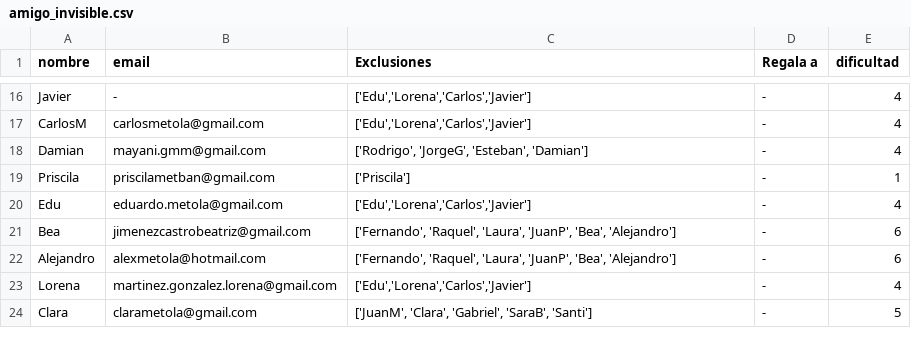
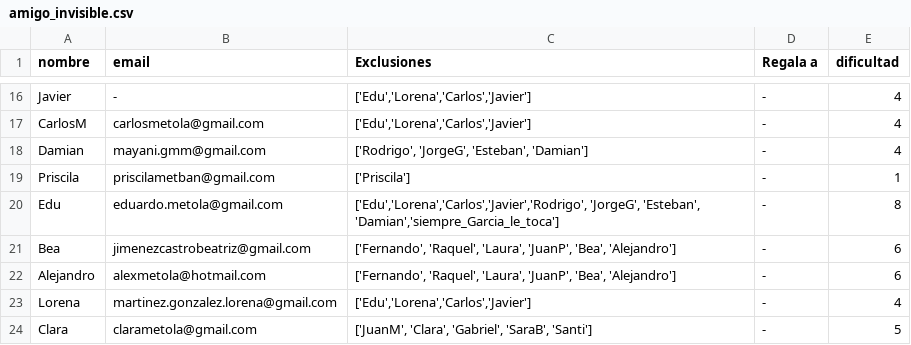
Before and after one commit to GMetola/little_personal_projects, a CSV file: amigo_invisible/amigo_invisible.csv, drawn as a sheet; only a part is shown, gaps mark what is left out.

```diff
--- a/amigo_invisible/amigo_invisible.csv
+++ b/amigo_invisible/amigo_invisible.csv
@@ -19,3 +19,3 @@ Damian;mayani.gmm@gmail.com;['Rodrigo', 'JorgeG', 'Esteban', 'Damian'];-;4
 Priscila;priscilametban@gmail.com;['Priscila'];-;1
-Edu;eduardo.metola@gmail.com;['Edu','Lorena','Carlos','Javier'];-;4
+Edu;eduardo.metola@gmail.com;['Edu','Lorena','Carlos','Javier','Rodrigo', 'JorgeG', 'Esteban', 'Damian','siempre_Garcia_le_toca'];-;8
 Bea;jimenezcastrobeatriz@gmail.com;['Fernando', 'Raquel', 'Laura', 'JuanP', 'Bea', 'Alejandro'];-;6
```
Also changed, not shown: amigo_invisible/amigo_invisible_2024.csv, amigo_invisible/resultado_amigo_invisible_2024.csv.
